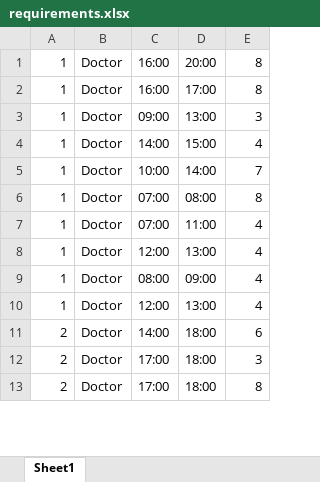
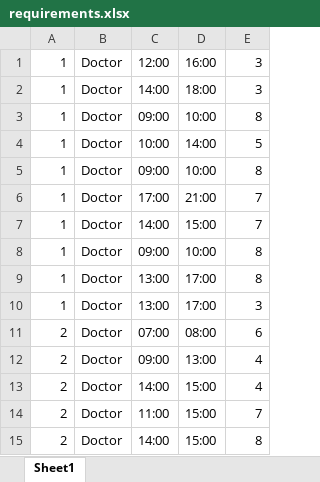
Before and after one commit to Eviassor789/Shiftly-Server, an Excel workbook: algorithm/requirements.xlsx, sheet Sheet1, drawn as a sheet; only a part is shown; values as stored, in another font and other column widths than the file's, no borders; removed rows and columns are numbered as before the commit, all else as after; the diff covers the shown part only; the diff names each change by its address in the sheet, - before the commit and + after, or states it on an @@ line.

```diff
--- a/algorithm/requirements.xlsx (sheet Sheet1)
+++ b/algorithm/requirements.xlsx (sheet Sheet1)
-row 1: 1 | Doctor | 16:00 | 20:00 | 8
-C1: 16:00
+C1: 12:00
-D1: 17:00
+D1: 16:00
-E1: 8
+E1: 3
-C2: 09:00
+C2: 14:00
-D2: 13:00
+D2: 18:00
-C3: 14:00
+C3: 09:00
-D3: 15:00
+D3: 10:00
-E3: 4
+E3: 8
-E4: 7
+E4: 5
-C5: 07:00
+C5: 09:00
-D5: 08:00
+D5: 10:00
-C6: 07:00
+C6: 17:00
-D6: 11:00
+D6: 21:00
-E6:E7: 4
+E6:E7: 7
-C7: 12:00
+C7: 14:00
-D7: 13:00
+D7: 15:00
-C8: 08:00
+C8: 09:00
-D8: 09:00
+D8: 10:00
-E8:E9: 4
+E8:E9: 8
-C9: 12:00
+C9: 13:00
-D9: 13:00
+D9: 17:00
+row 10: 1 | Doctor | 13:00 | 17:00 | 3
-C11: 14:00
+C11: 07:00
-D11: 18:00
+D11: 08:00
+row 12: 2 | Doctor | 09:00 | 13:00 | 4
-C13: 17:00
+C13: 14:00
-D13: 18:00
+D13: 15:00
-E13: 3
+E13: 4
+row 14: 2 | Doctor | 11:00 | 15:00 | 7
-C15: 17:00
+C15: 14:00
-D15: 18:00
+D15: 15:00
```
Also changed, not shown: 58 added rows, 60 removed rows, 2 moved rows and 345 edited cells elsewhere in this sheet, algorithm/shifts.xlsx, algorithm/workers.xlsx, 4 other files.
